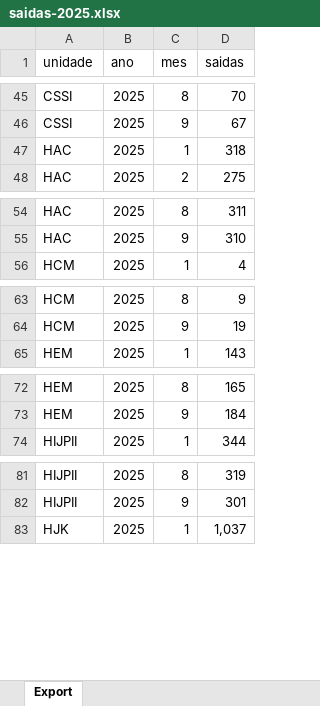
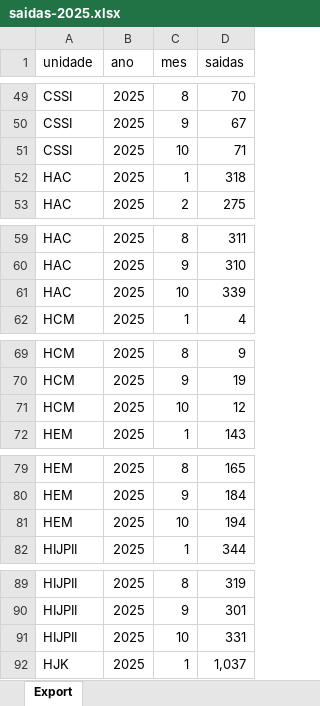
Before and after one commit to transparencia-mg/saidas-hospitalares, an Excel workbook: upload/saidas-2025.xlsx, sheet Export, drawn as a sheet; only a part is shown, gaps mark what is left out; values as stored, in another font and other column widths than the file's, no borders; the diff covers the shown part only; the diff names each change by its address in the sheet, - before the commit and + after, or states it on an @@ line.

```diff
--- a/upload/saidas-2025.xlsx (sheet Export)
+++ b/upload/saidas-2025.xlsx (sheet Export)
+row 51: CSSI | 2025 | 10 | 71
+row 61: HAC | 2025 | 10 | 339
+row 71: HCM | 2025 | 10 | 12
+row 81: HEM | 2025 | 10 | 194
+row 91: HIJPII | 2025 | 10 | 331
```
Also changed, not shown: 12 added rows and 2 edited cells elsewhere in this sheet.
